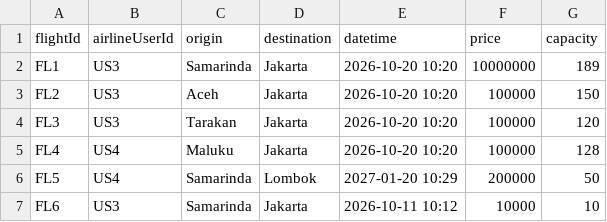
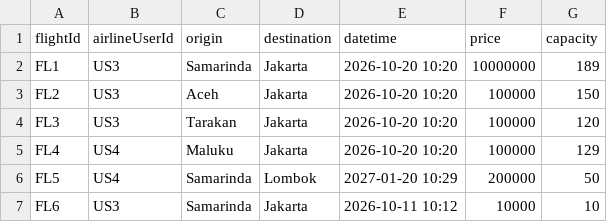
Before and after one commit to RYDZHR/Manajemen-Tiket-Pesawat, a CSV file: data/flight.csv, drawn as a sheet.

```diff
--- a/data/flight.csv
+++ b/data/flight.csv
@@ -4,3 +4,3 @@ FL2,US3,Aceh,Jakarta,2026-10-20 10:20,100000,150
 FL3,US3,Tarakan,Jakarta,2026-10-20 10:20,100000,120
-FL4,US4,Maluku,Jakarta,2026-10-20 10:20,100000,128
+FL4,US4,Maluku,Jakarta,2026-10-20 10:20,100000,129
 FL5,US4,Samarinda,Lombok,2027-01-20 10:29,200000,50
```
Also changed, not shown: data/ticket.csv, 2 other files.
